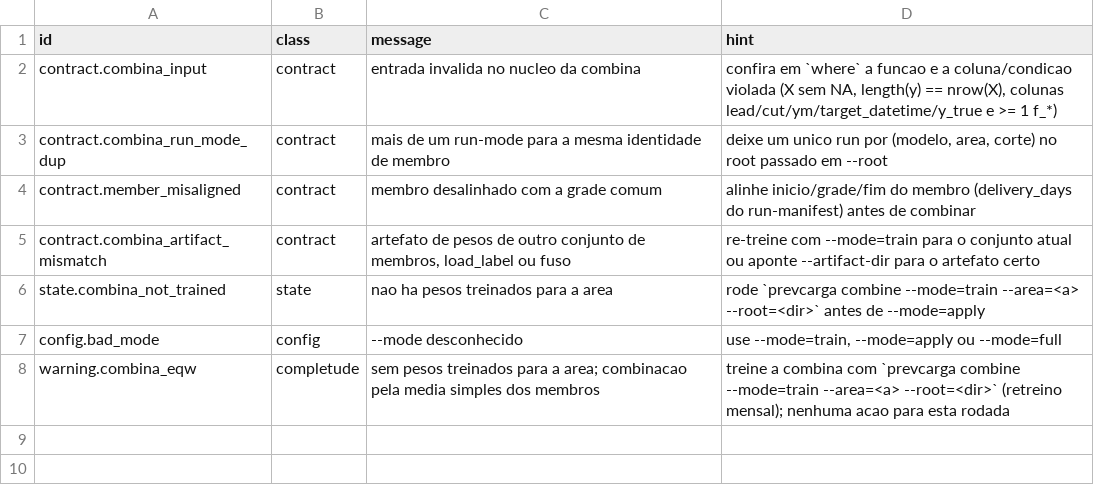
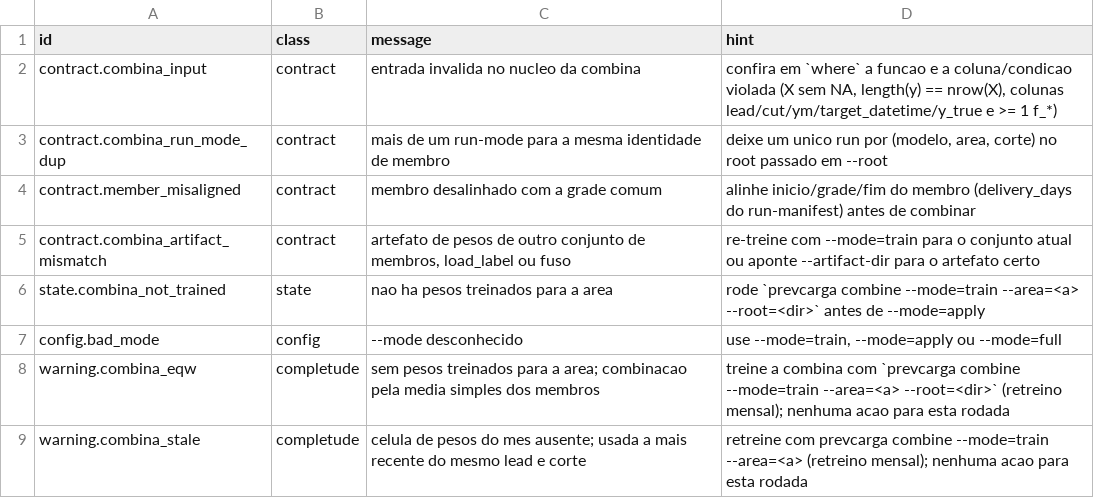
Before and after one commit to ONSBR/prevcarga, a TSV file: scripts/lib/errors/combination.tsv, drawn as a sheet.

```diff
--- a/scripts/lib/errors/combination.tsv
+++ b/scripts/lib/errors/combination.tsv
@@ -8 +8,2 @@ config.bad_mode	config	--mode desconhecido	use --mode=train, --mode=apply ou --m
 warning.combina_eqw	completude	sem pesos treinados para a area; combinacao pela media simples dos membros	treine a combina com `prevcarga combine --mode=train --area=<a> --root=<dir>` (retreino mensal); nenhuma acao para esta rodada
+warning.combina_stale	completude	celula de pesos do mes ausente; usada a mais recente do mesmo lead e corte	retreine com prevcarga combine --mode=train --area=<a> (retreino mensal); nenhuma acao para esta rodada
```
Also changed, not shown: 8 other files.
